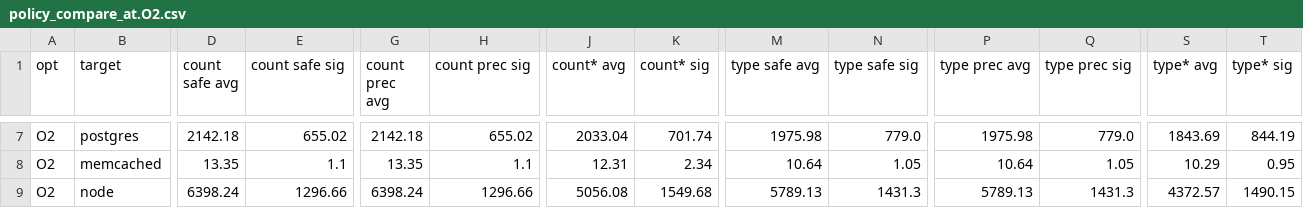
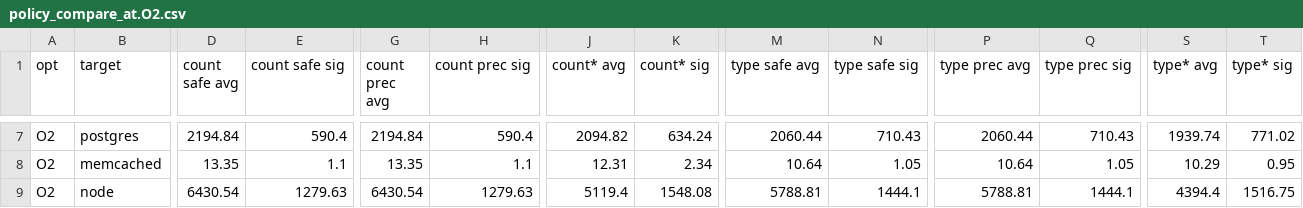
Before and after one commit to IntRepair/tauCFI, a CSV file: Usenix_Paper_Template/csvs/policy_compare_at.O2.csv, drawn as a sheet; only a part is shown, gaps mark what is left out; the diff covers the shown part only; the diff names each change by its address in the sheet, - before the commit and + after, or states it on an @@ line.

```diff
--- a/Usenix_Paper_Template/csvs/policy_compare_at.O2.csv
+++ b/Usenix_Paper_Template/csvs/policy_compare_at.O2.csv
-D7 (count safe avg): 2142.18
+D7 (count safe avg): 2194.84
-E7 (count safe sig): 655.02
+E7 (count safe sig): 590.4
-G7 (count prec avg): 2142.18
+G7 (count prec avg): 2194.84
-H7 (count prec sig): 655.02
+H7 (count prec sig): 590.4
-J7 (count* avg): 2033.04
+J7 (count* avg): 2094.82
-K7 (count* sig): 701.74
+K7 (count* sig): 634.24
-M7 (type safe avg): 1975.98
+M7 (type safe avg): 2060.44
-N7 (type safe sig): 779.0
+N7 (type safe sig): 710.43
-P7 (type prec avg): 1975.98
+P7 (type prec avg): 2060.44
-Q7 (type prec sig): 779.0
+Q7 (type prec sig): 710.43
-S7 (type* avg): 1843.69
+S7 (type* avg): 1939.74
-T7 (type* sig): 844.19
+T7 (type* sig): 771.02
-D9 (count safe avg): 6398.24
+D9 (count safe avg): 6430.54
-E9 (count safe sig): 1296.66
+E9 (count safe sig): 1279.63
-G9 (count prec avg): 6398.24
+G9 (count prec avg): 6430.54
-H9 (count prec sig): 1296.66
+H9 (count prec sig): 1279.63
-J9 (count* avg): 5056.08
+J9 (count* avg): 5119.4
-K9 (count* sig): 1549.68
+K9 (count* sig): 1548.08
-M9 (type safe avg): 5789.13
+M9 (type safe avg): 5788.81
-N9 (type safe sig): 1431.3
+N9 (type safe sig): 1444.1
-P9 (type prec avg): 5789.13
+P9 (type prec avg): 5788.81
-Q9 (type prec sig): 1431.3
+Q9 (type prec sig): 1444.1
-S9 (type* avg): 4372.57
+S9 (type* avg): 4394.4
-T9 (type* sig): 1490.15
+T9 (type* sig): 1516.75
```
Also changed, not shown: 79 edited cells elsewhere in this file.
